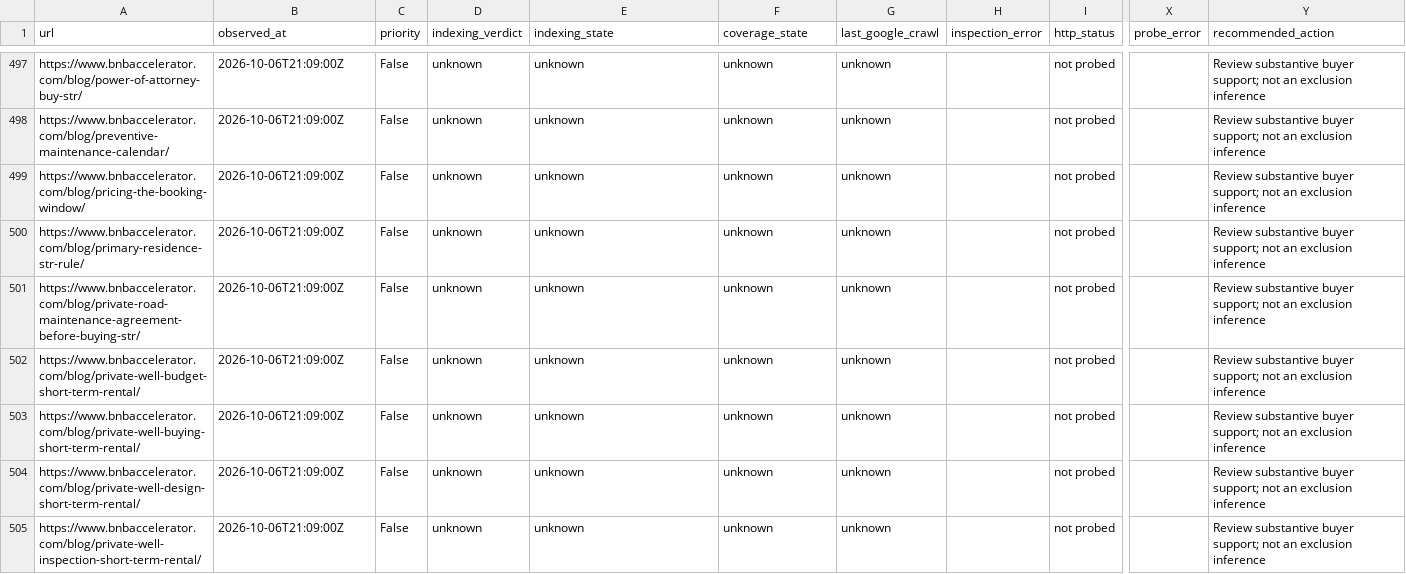
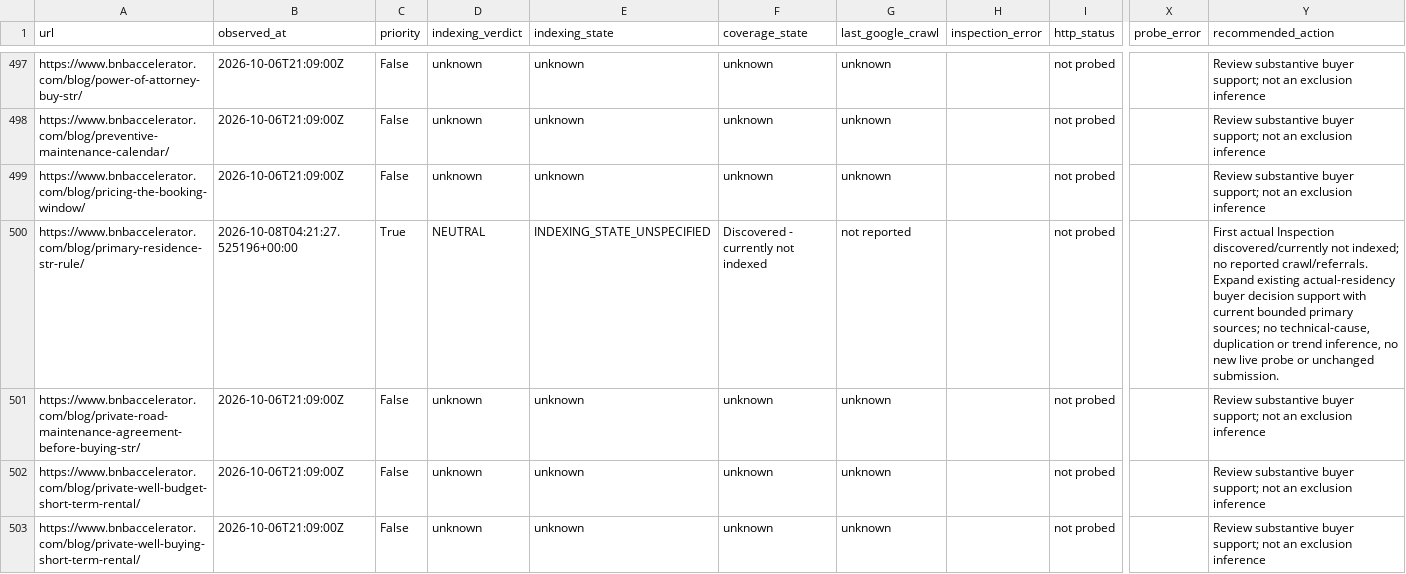
Before and after one commit to drconnorrobertson/bnb-accelerator-site, a CSV file: _gen/blog-indexing-inventory.csv, drawn as a sheet; only a part is shown, gaps mark what is left out; the shorter side is filled out with more unchanged rows; the diff names each change by its address in the sheet, - before the commit and + after, or states it on an @@ line.

Commit message:
Record first actual primary-residence URL inspection

```diff
--- a/_gen/blog-indexing-inventory.csv
+++ b/_gen/blog-indexing-inventory.csv
-B500 (observed_at): 2026-10-06T21:09:00Z
+B500 (observed_at): 2026-10-08T04:21:27.525196+00:00
-C500 (priority): False
+C500 (priority): True
-D500 (indexing_verdict): unknown
+D500 (indexing_verdict): NEUTRAL
-E500 (indexing_state): unknown
+E500 (indexing_state): INDEXING_STATE_UNSPECIFIED
-F500 (coverage_state): unknown
+F500 (coverage_state): Discovered - currently not indexed
-G500 (last_google_crawl): unknown
+G500 (last_google_crawl): not reported
-Y500 (recommended_action): Review substantive buyer support; not an exclusion inference
+Y500 (recommended_action): First actual Inspection discovered/currently not indexed; no reported crawl/referrals. Expand existing actual-residency buyer decision support with current bounded primary sources; no technical-cause, duplication or trend inference, no new live probe or unchanged submission.
```
Also changed, not shown: 2 other files.
